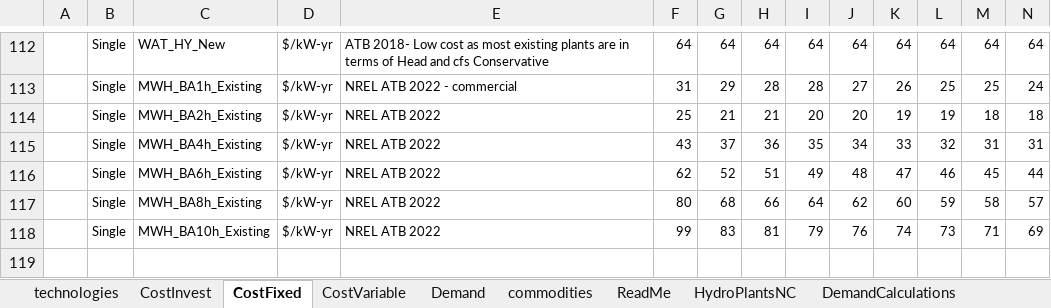
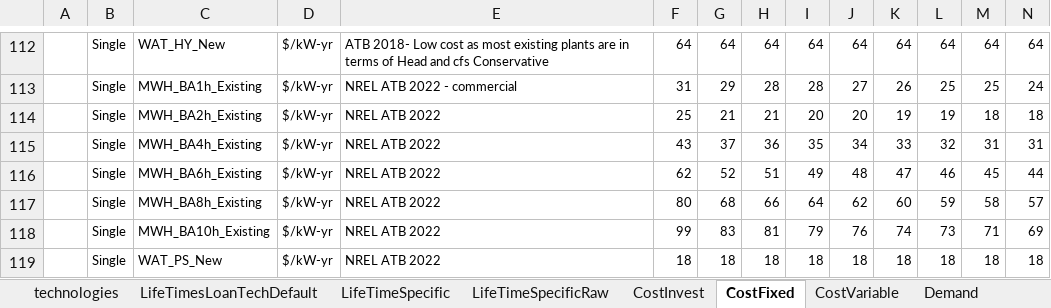
Before and after one commit to vaduraes/TemoaHurricane_V2, an Excel workbook: CreateBaseDeck/ExcelUserData/UserData.xlsx, sheet CostFixed, drawn as a sheet; only a part is shown, gaps mark what is left out; values as stored, in another font and other column widths than the file's, no borders; rows hold the shown columns only; the diff names each change by its address in the sheet, - before the commit and + after, or states it on an @@ line.

```diff
--- a/CreateBaseDeck/ExcelUserData/UserData.xlsx (sheet CostFixed)
+++ b/CreateBaseDeck/ExcelUserData/UserData.xlsx (sheet CostFixed)
+sheet tab: LifeTimesLoanTechDefault
+sheet tab: LifeTimeSpecific
+sheet tab: LifeTimeSpecificRaw
+row 119:  | Single | WAT_PS_New | $/kW-yr | NREL ATB 2022 | 18 | 18 | 18 | 18 | 18 | 18 | 18 | 18 | 18
```
Also changed, not shown: sheet technologies, sheet CostInvest, sheet CostVariable, CreateBaseDeck/ExcelUserData/Temporary_ToHelpBuildDecks/TMP_ExistingCapacity_UniqueTechNameLv1.xlsx, CreateBaseDeck/ExcelUserData/Temporary_ToHelpBuildDecks/TMP_ExistingCapacity_UniqueTechNameLv2.xlsx, 1 other file.
